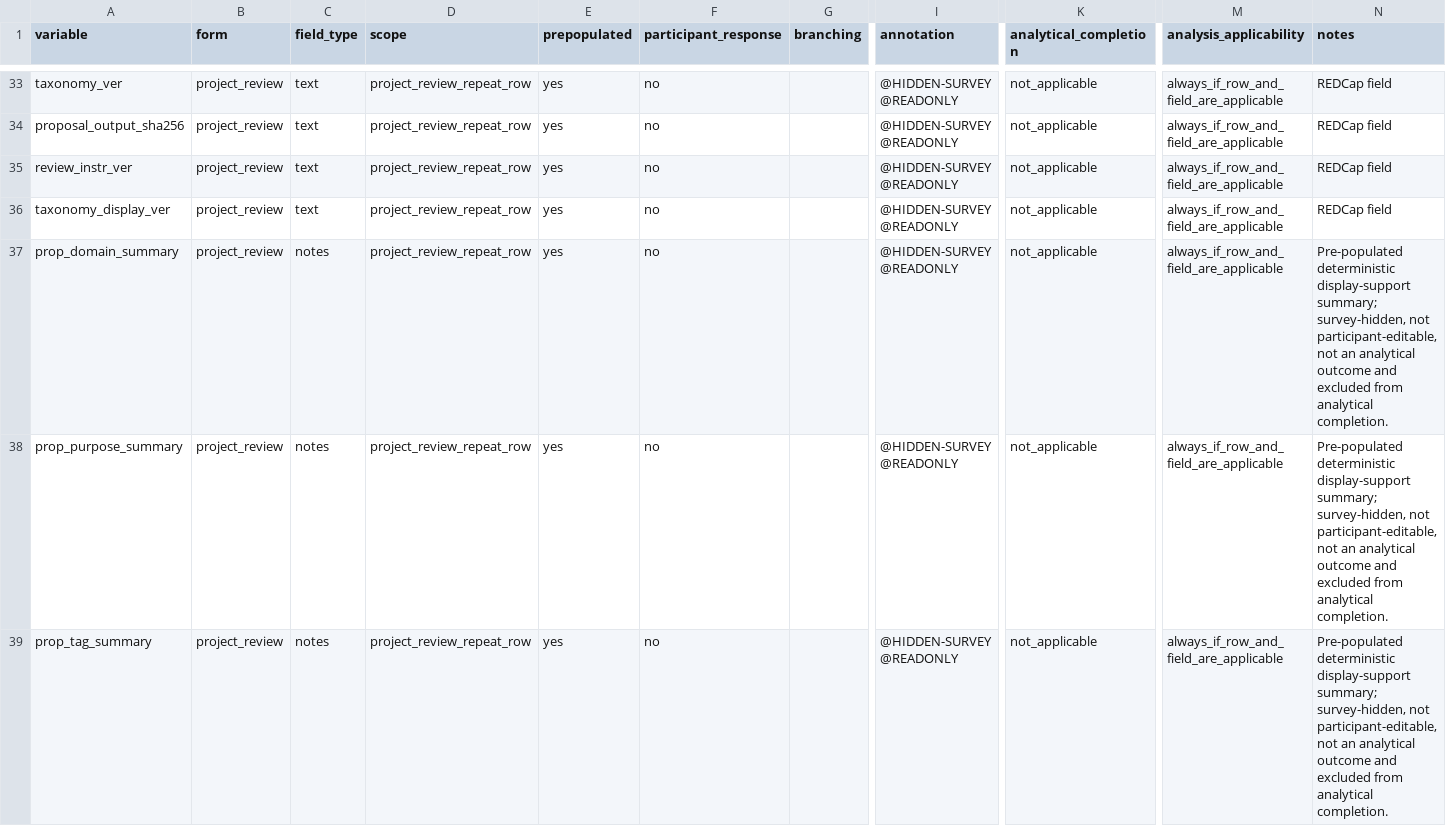
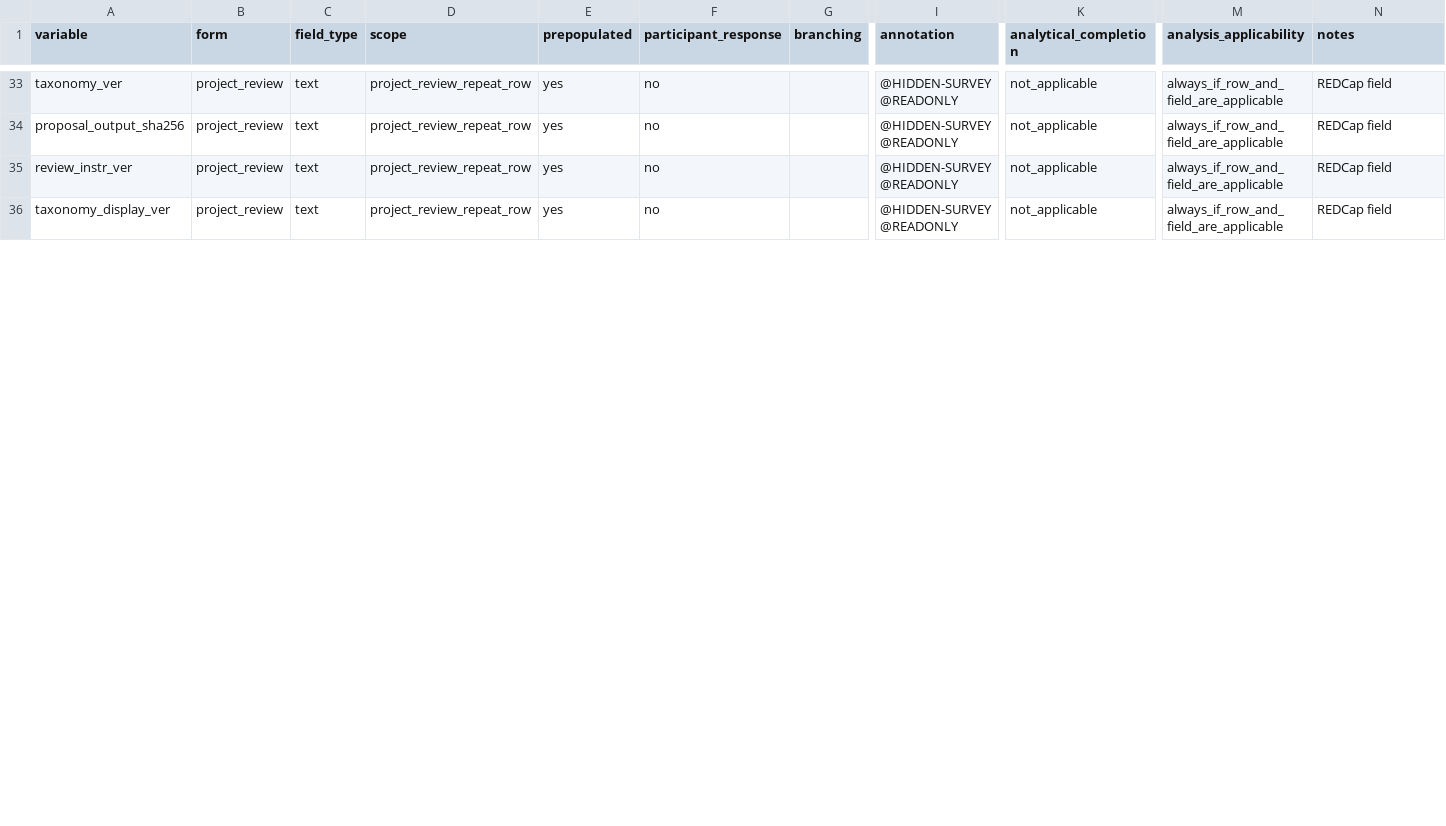
Before and after one commit to balintstewart77/ADR_DEA_project, a CSV file: preregistration/package/06_redcap/project_owner_redcap_field_specification_candidate_0.4.csv, drawn as a sheet; only a part is shown, gaps mark what is left out; rows hold the shown columns only; the diff covers the shown part only; the diff names each change by its address in the sheet, - before the commit and + after, or states it on an @@ line.

```diff
--- a/preregistration/package/06_redcap/project_owner_redcap_field_specification_candidate_0.4.csv
+++ b/preregistration/package/06_redcap/project_owner_redcap_field_specification_candidate_0.4.csv
-row 37: prop_domain_summary | project_review | notes | project_review_repeat_row | yes | no |  | @HIDDEN-SURVEY @READONLY | not_applicable | always_if_row_and_field_are_applicable | Pre-populated deterministic display-support summary; survey-hidden, not participant-editable, not an analytical outcome and excluded from analytical completion.
-row 38: prop_purpose_summary | project_review | notes | project_review_repeat_row | yes | no |  | @HIDDEN-SURVEY @READONLY | not_applicable | always_if_row_and_field_are_applicable | Pre-populated deterministic display-support summary; survey-hidden, not participant-editable, not an analytical outcome and excluded from analytical completion.
-row 39: prop_tag_summary | project_review | notes | project_review_repeat_row | yes | no |  | @HIDDEN-SURVEY @READONLY | not_applicable | always_if_row_and_field_are_applicable | Pre-populated deterministic display-support summary; survey-hidden, not participant-editable, not an analytical outcome and excluded from analytical completion.
```
Also changed, not shown: 4 removed rows and 1 edited cell elsewhere in this file, preregistration/package/06_redcap/live_qa/project_owner_synthetic_import_candidate_0.4.csv, preregistration/package/06_redcap/live_qa/project_owner_synthetic_import_candidate_0.4_defect_repaired_qa_2026-08-18.csv, 9 other files.
